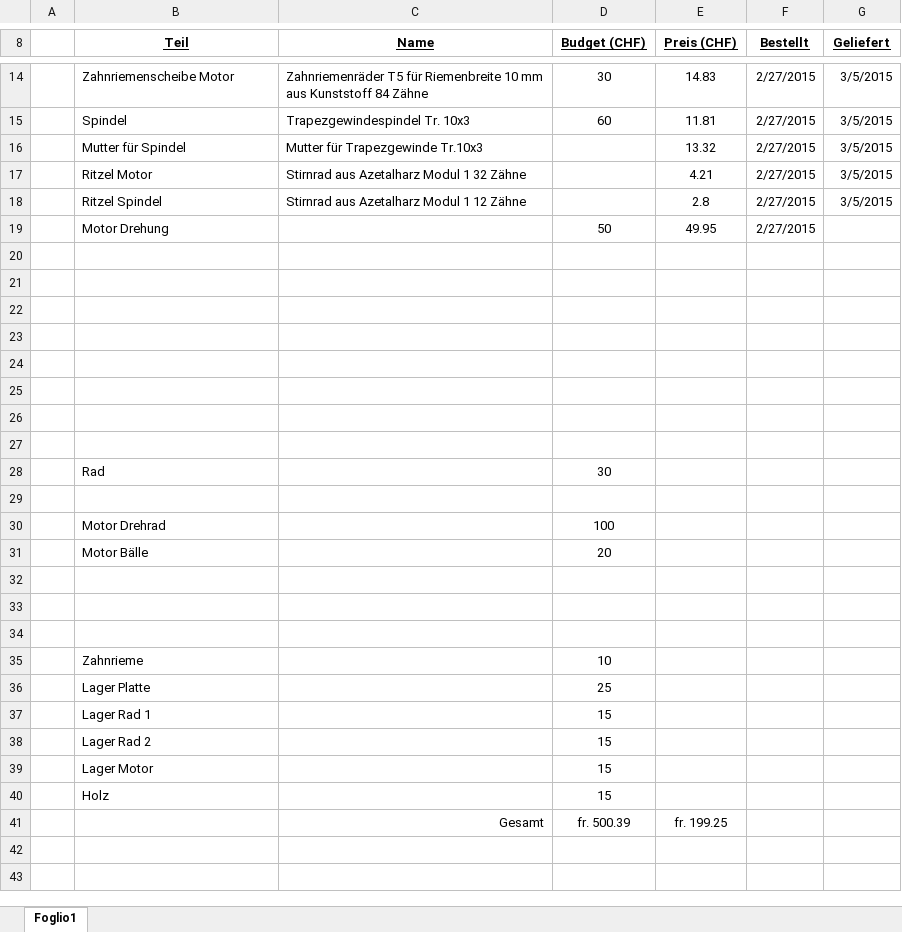
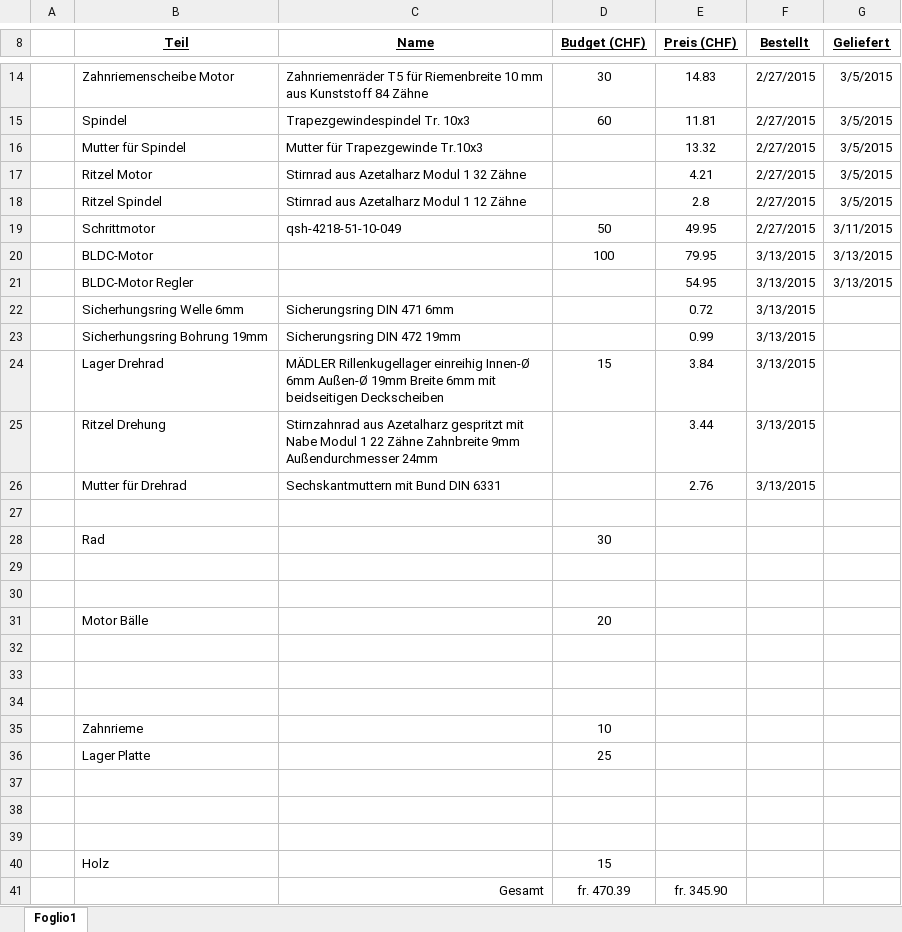
Before and after one commit to accefa/pren2, an Excel workbook: bin/Kostenübersicht.xlsx, sheet Foglio1, drawn as a sheet; only a part is shown, gaps mark what is left out; values as stored, in another font and other column widths than the file's, no borders; the diff names each change by its address in the sheet, - before the commit and + after, or states it on an @@ line.

```diff
--- a/bin/Kostenübersicht.xlsx (sheet Foglio1)
+++ b/bin/Kostenübersicht.xlsx (sheet Foglio1)
-B19 (Teil): Motor Drehung
+B19 (Teil): Schrittmotor
-C19 (Name): (empty)
+C19 (Name): qsh-4218-51-10-049
-G19 (Geliefert): (empty)
+G19 (Geliefert): 3/11/2015
-row 20: (empty)
+row 20:  | BLDC-Motor |  | 100 | 79.95 | 3/13/2015 | 3/13/2015
-row 21: (empty)
+row 21:  | BLDC-Motor Regler |  |  | 54.95 | 3/13/2015 | 3/13/2015
-row 22: (empty)
+row 22:  | Sicherhungsring Welle 6mm | Sicherungsring DIN 471 6mm |  | 0.72 | 3/13/2015
-row 23: (empty)
+row 23:  | Sicherhungsring Bohrung 19mm | Sicherungsring DIN 472 19mm |  | 0.99 | 3/13/2015
-row 24: (empty)
+row 24:  | Lager Drehrad | MÄDLER Rillenkugellager einreihig Innen-Ø 6mm Außen-Ø 19mm Breite 6mm mit beidseitigen Deckscheiben | 15 | 3.84 | 3/13/2015
-row 25: (empty)
+row 25:  | Ritzel Drehung | Stirnzahnrad aus Azetalharz gespritzt mit Nabe Modul 1 22 Zähne Zahnbreite 9mm Außendurchmesser 24mm |  | 3.44 | 3/13/2015
-row 26: (empty)
+row 26:  | Mutter für Drehrad | Sechskantmuttern mit Bund DIN 6331 |  | 2.76 | 3/13/2015
-row 30:  | Motor Drehrad |  | 100
+row 30: (empty)
-row 37:  | Lager Rad 1 |  | 15
+row 37: (empty)
-row 38:  | Lager Rad 2 |  | 15
+row 38: (empty)
-row 39:  | Lager Motor |  | 15
+row 39: (empty)
-D41 (Budget (CHF)): fr. 500.39
+D41 (Budget (CHF)): fr. 470.39
-E41 (Preis (CHF)): fr. 199.25
+E41 (Preis (CHF)): fr. 345.90
```
Also changed, not shown: 2 other files.
